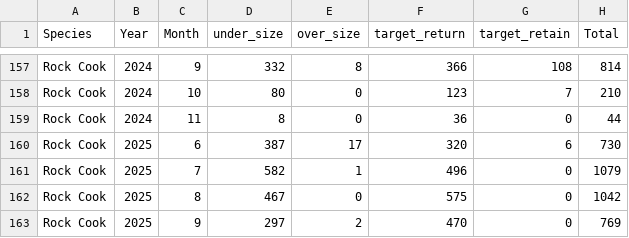
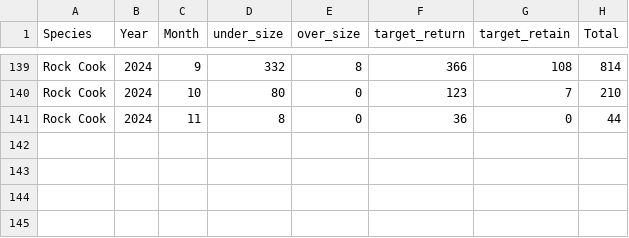
Before and after one commit to Tom-Reilly/inshore_app, a CSV file: annual_number_size_for_publishing.csv, drawn as a sheet; only a part is shown, gaps mark what is left out; the diff covers the shown part only; the diff names each change by its address in the sheet, - before the commit and + after, or states it on an @@ line.

```diff
--- a/annual_number_size_for_publishing.csv
+++ b/annual_number_size_for_publishing.csv
-row 160: Rock Cook | 2025 | 6 | 387 | 17 | 320 | 6 | 730
-row 161: Rock Cook | 2025 | 7 | 582 | 1 | 496 | 0 | 1079
-row 162: Rock Cook | 2025 | 8 | 467 | 0 | 575 | 0 | 1042
-row 163: Rock Cook | 2025 | 9 | 297 | 2 | 470 | 0 | 769
```
Also changed, not shown: 18 removed rows elsewhere in this file, number_of_vessels_for_publishing.csv, 2 other files.
